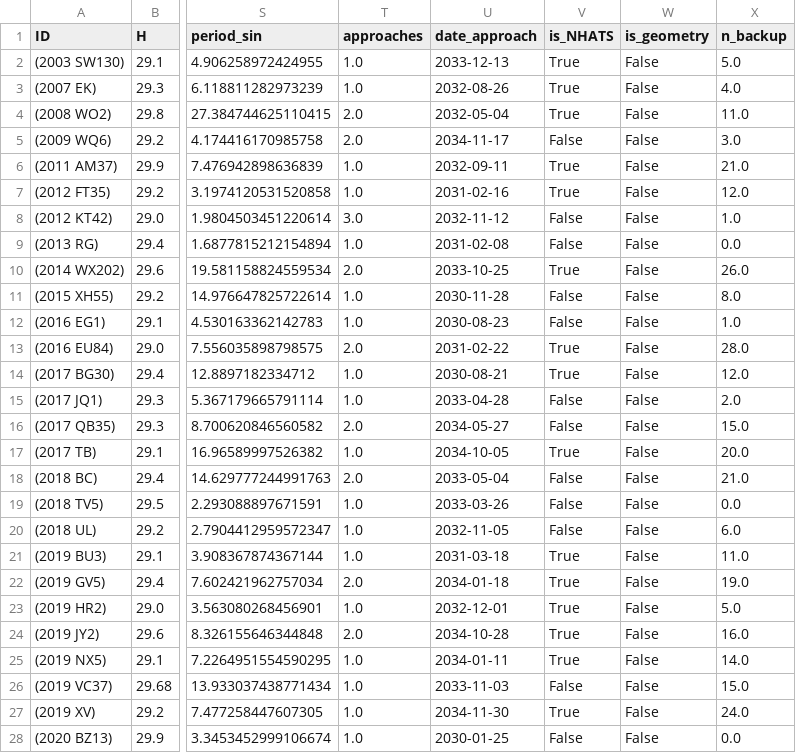
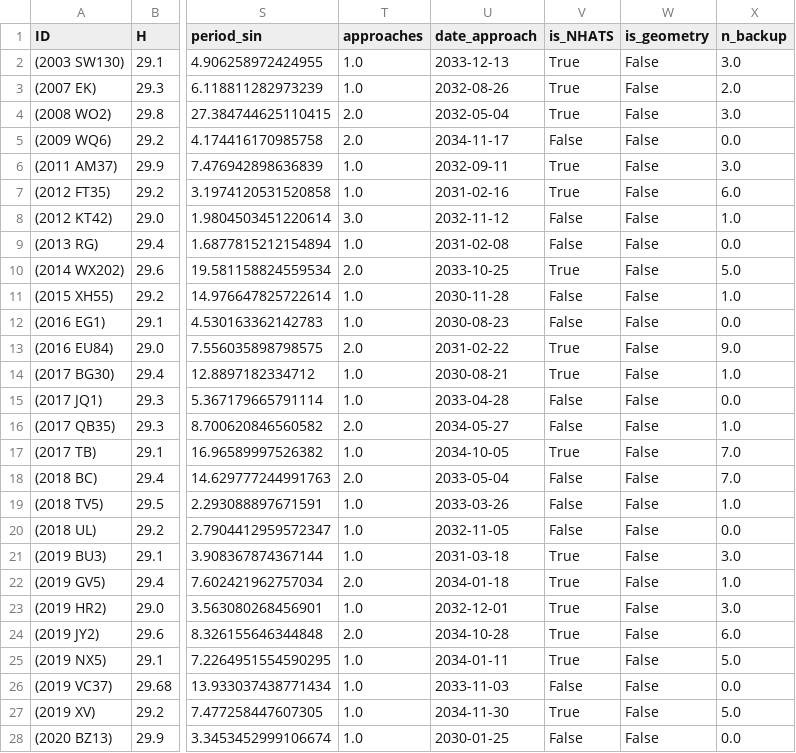
Before and after one commit to NelsonRaLop/MCDM-Asteroid-Mission, a CSV file: 1_seleccion_asteroide/asteroid_output_29_30_2030-01-01_2035-01-01.csv, drawn as a sheet; only a part is shown, gaps mark what is left out; the diff covers the shown part only; the diff names each change by its address in the sheet, - before the commit and + after, or states it on an @@ line.

```diff
--- a/1_seleccion_asteroide/asteroid_output_29_30_2030-01-01_2035-01-01.csv
+++ b/1_seleccion_asteroide/asteroid_output_29_30_2030-01-01_2035-01-01.csv
-X2 (n_backup): 5.0
+X2 (n_backup): 3.0
-X3 (n_backup): 4.0
+X3 (n_backup): 2.0
-X4 (n_backup): 11.0
+X4 (n_backup): 3.0
-X5 (n_backup): 3.0
+X5 (n_backup): 0.0
-X6 (n_backup): 21.0
+X6 (n_backup): 3.0
-X7 (n_backup): 12.0
+X7 (n_backup): 6.0
-X10 (n_backup): 26.0
+X10 (n_backup): 5.0
-X11 (n_backup): 8.0
+X11 (n_backup): 1.0
-X12 (n_backup): 1.0
+X12 (n_backup): 0.0
-X13 (n_backup): 28.0
+X13 (n_backup): 9.0
-X14 (n_backup): 12.0
+X14 (n_backup): 1.0
-X15 (n_backup): 2.0
+X15 (n_backup): 0.0
-X16 (n_backup): 15.0
+X16 (n_backup): 1.0
-X17 (n_backup): 20.0
+X17 (n_backup): 7.0
-X18 (n_backup): 21.0
+X18 (n_backup): 7.0
-X19 (n_backup): 0.0
+X19 (n_backup): 1.0
-X20 (n_backup): 6.0
+X20 (n_backup): 0.0
-X21 (n_backup): 11.0
+X21 (n_backup): 3.0
-X22 (n_backup): 19.0
+X22 (n_backup): 1.0
-X23 (n_backup): 5.0
+X23 (n_backup): 3.0
-X24 (n_backup): 16.0
+X24 (n_backup): 6.0
-X25 (n_backup): 14.0
+X25 (n_backup): 5.0
-X26 (n_backup): 15.0
+X26 (n_backup): 0.0
-X27 (n_backup): 24.0
+X27 (n_backup): 5.0
```
Also changed, not shown: 71 edited cells elsewhere in this file, 1_seleccion_asteroide/asteroid_input_21_22.5.csv, 1_seleccion_asteroide/asteroid_input_29_30.csv, 8 other files.
